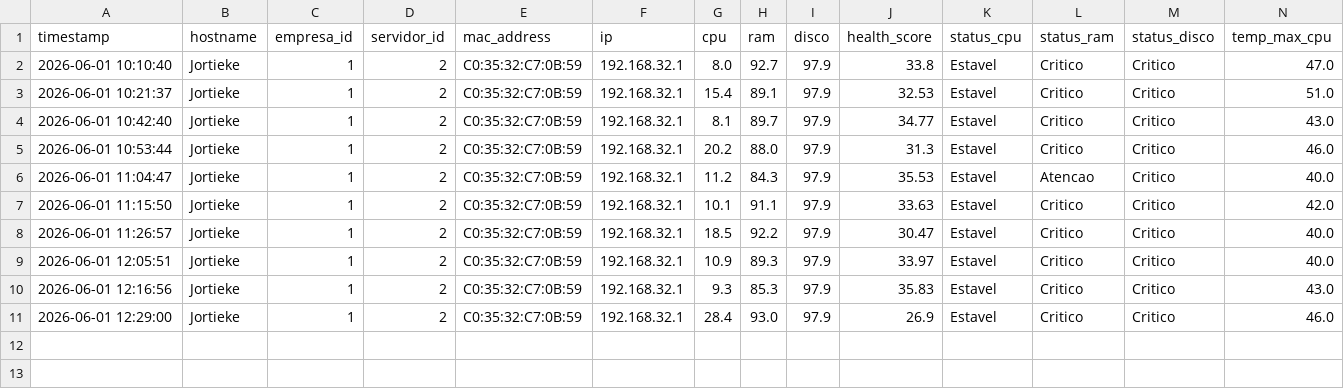
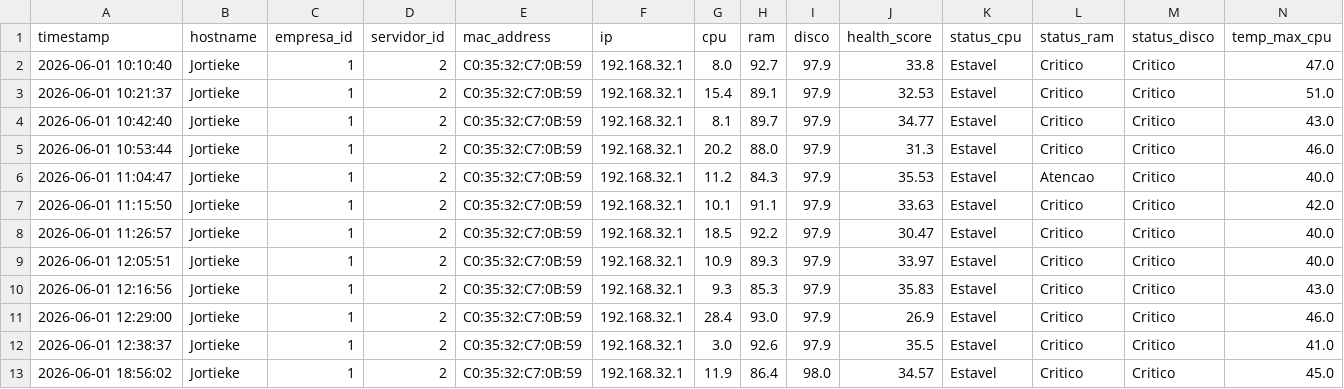
Before and after one commit to Horus-Monitoring/horus.py, a CSV file: Captura_Geral_SPRINT 3/raw/raw.csv, drawn as a sheet; only a part is shown; rows hold the shown columns only; the diff names each change by its address in the sheet, - before the commit and + after, or states it on an @@ line.

```diff
--- a/Captura_Geral_SPRINT 3/raw/raw.csv
+++ b/Captura_Geral_SPRINT 3/raw/raw.csv
+row 12: 2026-06-01 12:38:37 | Jortieke | 1 | 2 | C0:35:32:C7:0B:59 | 192.168.32.1 | 3.0 | 92.6 | 97.9 | 35.5 | Estavel | Critico | Critico | 41.0
+row 13: 2026-06-01 18:56:02 | Jortieke | 1 | 2 | C0:35:32:C7:0B:59 | 192.168.32.1 | 11.9 | 86.4 | 98.0 | 34.57 | Estavel | Critico | Critico | 45.0
```
Also changed, not shown: 3 other files.
